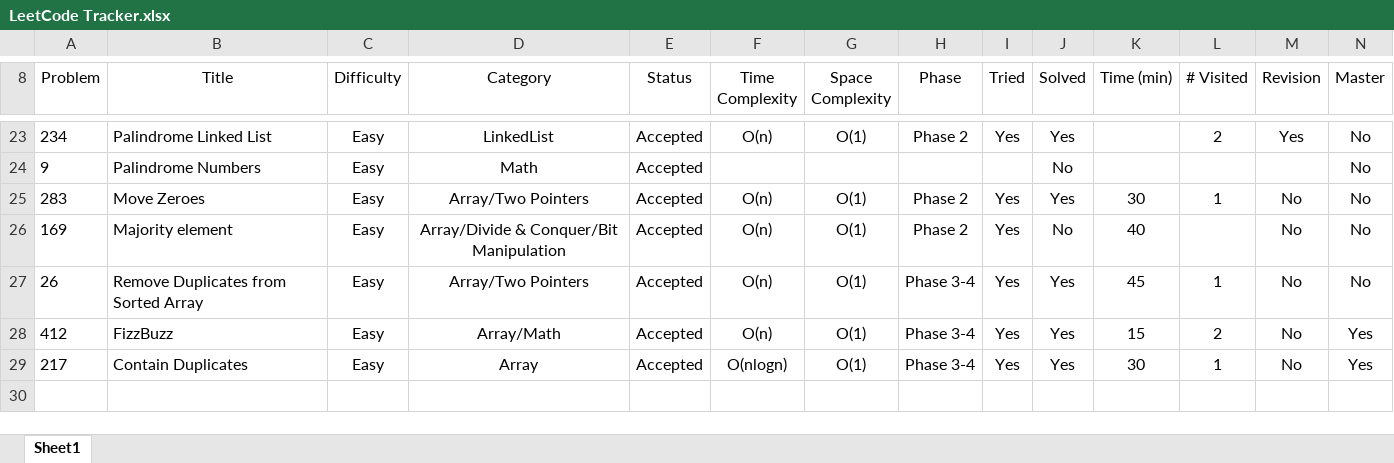
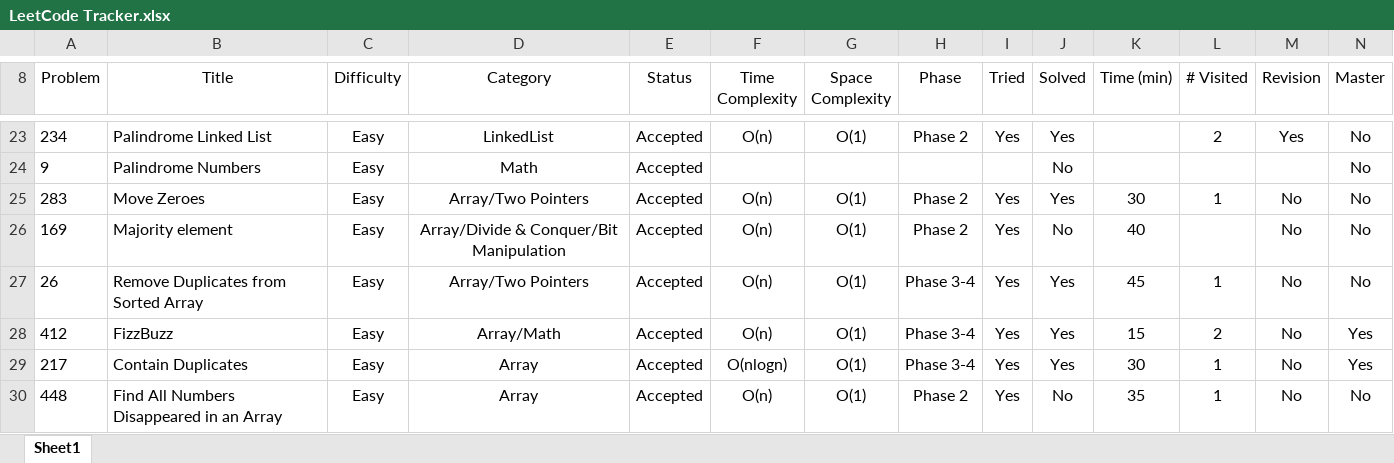
Before and after one commit to leontan4/LeetCode, an Excel workbook: LeetCode Tracker.xlsx, sheet Sheet1, drawn as a sheet; only a part is shown, gaps mark what is left out; values as stored, in another font and other column widths than the file's, no borders; conditional formats not drawn; rows hold the shown columns only; the diff names each change by its address in the sheet, - before the commit and + after, or states it on an @@ line.

Commit message:
updated tracker

```diff
--- a/LeetCode Tracker.xlsx (sheet Sheet1)
+++ b/LeetCode Tracker.xlsx (sheet Sheet1)
+row 30: 448 | Find All Numbers Disappeared in an Array | Easy | Array | Accepted | O(n) | O(1) | Phase 2 | Yes | No | 35 | 1 | No | No
```
